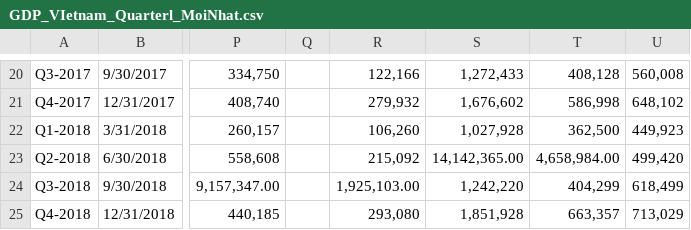
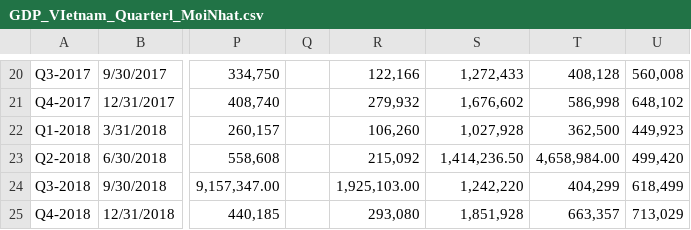
Before and after one commit to Picsaoclone/StatisticProject, a CSV file: BankIndustry/GDP_VIetnam_Quarterl_MoiNhat.csv, drawn as a sheet; only a part is shown, gaps mark what is left out; the diff names each change by its address in the sheet, - before the commit and + after, or states it on an @@ line.

```diff
--- a/BankIndustry/GDP_VIetnam_Quarterl_MoiNhat.csv
+++ b/BankIndustry/GDP_VIetnam_Quarterl_MoiNhat.csv
-S23: 14,142,365.00
+S23: 1,414,236.50
```
Also changed, not shown: 1 other file.
